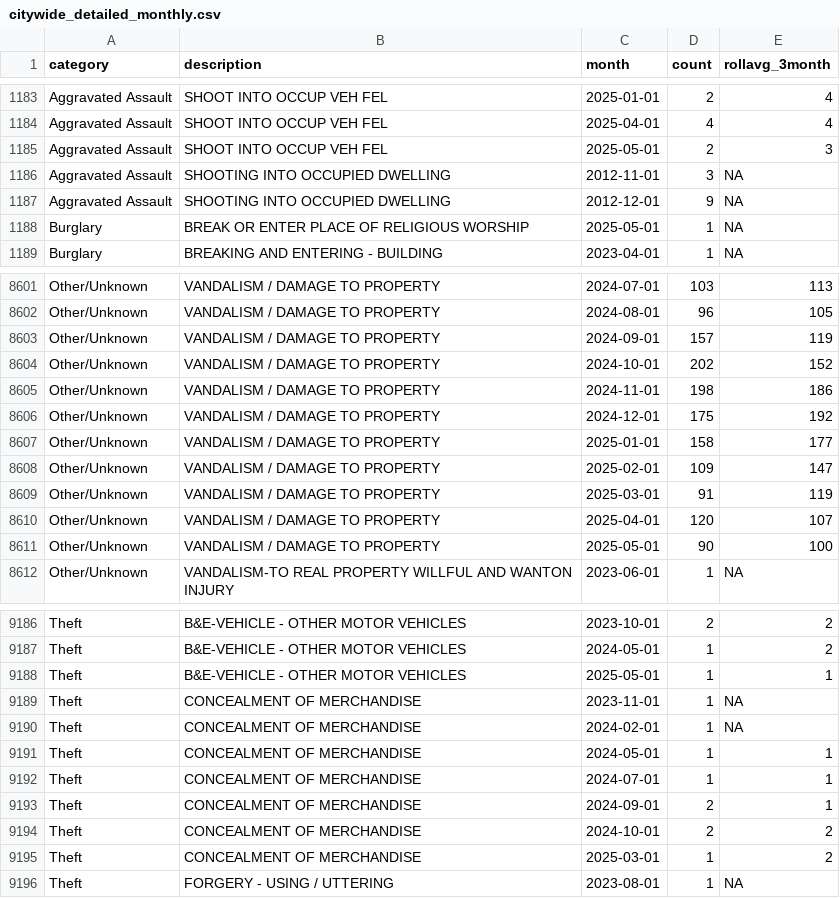
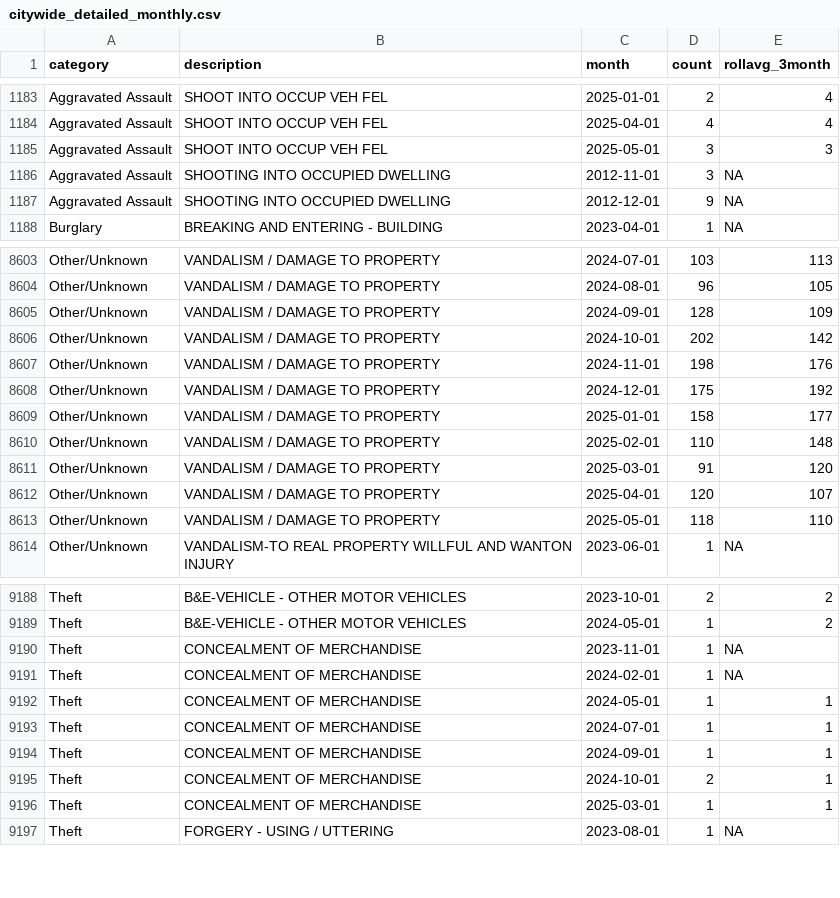
Before and after one commit to abcotvdata/safetytracker_fayetteville, a CSV file: data/output/monthly/citywide_detailed_monthly.csv, drawn as a sheet; only a part is shown, gaps mark what is left out; the diff covers the shown part only.

Commit message:
New crime data collected

```diff
--- a/data/output/monthly/citywide_detailed_monthly.csv
+++ b/data/output/monthly/citywide_detailed_monthly.csv
@@ -1184,6 +1184,5 @@ Aggravated Assault,SHOOT INTO OCCUP VEH FEL,2025-01-01,2,4
 Aggravated Assault,SHOOT INTO OCCUP VEH FEL,2025-04-01,4,4
-Aggravated Assault,SHOOT INTO OCCUP VEH FEL,2025-05-01,2,3
+Aggravated Assault,SHOOT INTO OCCUP VEH FEL,2025-05-01,3,3
 Aggravated Assault,SHOOTING INTO OCCUPIED DWELLING,2012-11-01,3,NA
 Aggravated Assault,SHOOTING INTO OCCUPIED DWELLING,2012-12-01,9,NA
-Burglary,BREAK OR ENTER PLACE OF RELIGIOUS WORSHIP,2025-05-01,1,NA
 Burglary,BREAKING AND ENTERING - BUILDING,2023-04-01,1,NA
@@ -8602,11 +8604,11 @@ Other/Unknown,VANDALISM / DAMAGE TO PROPERTY,2024-07-01,103,113
 Other/Unknown,VANDALISM / DAMAGE TO PROPERTY,2024-08-01,96,105
-Other/Unknown,VANDALISM / DAMAGE TO PROPERTY,2024-09-01,157,119
-Other/Unknown,VANDALISM / DAMAGE TO PROPERTY,2024-10-01,202,152
-Other/Unknown,VANDALISM / DAMAGE TO PROPERTY,2024-11-01,198,186
+Other/Unknown,VANDALISM / DAMAGE TO PROPERTY,2024-09-01,128,109
+Other/Unknown,VANDALISM / DAMAGE TO PROPERTY,2024-10-01,202,142
+Other/Unknown,VANDALISM / DAMAGE TO PROPERTY,2024-11-01,198,176
 Other/Unknown,VANDALISM / DAMAGE TO PROPERTY,2024-12-01,175,192
 Other/Unknown,VANDALISM / DAMAGE TO PROPERTY,2025-01-01,158,177
-Other/Unknown,VANDALISM / DAMAGE TO PROPERTY,2025-02-01,109,147
-Other/Unknown,VANDALISM / DAMAGE TO PROPERTY,2025-03-01,91,119
+Other/Unknown,VANDALISM / DAMAGE TO PROPERTY,2025-02-01,110,148
+Other/Unknown,VANDALISM / DAMAGE TO PROPERTY,2025-03-01,91,120
 Other/Unknown,VANDALISM / DAMAGE TO PROPERTY,2025-04-01,120,107
-Other/Unknown,VANDALISM / DAMAGE TO PROPERTY,2025-05-01,90,100
+Other/Unknown,VANDALISM / DAMAGE TO PROPERTY,2025-05-01,118,110
 Other/Unknown,VANDALISM-TO REAL PROPERTY WILLFUL AND WANTON INJURY,2023-06-01,1,NA
@@ -9187,3 +9189,2 @@ Theft,B&E-VEHICLE - OTHER MOTOR VEHICLES,2023-10-01,2,2
 Theft,B&E-VEHICLE - OTHER MOTOR VEHICLES,2024-05-01,1,2
-Theft,B&E-VEHICLE - OTHER MOTOR VEHICLES,2025-05-01,1,1
 Theft,CONCEALMENT OF MERCHANDISE,2023-11-01,1,NA
@@ -9192,5 +9193,5 @@ Theft,CONCEALMENT OF MERCHANDISE,2024-05-01,1,1
 Theft,CONCEALMENT OF MERCHANDISE,2024-07-01,1,1
-Theft,CONCEALMENT OF MERCHANDISE,2024-09-01,2,1
-Theft,CONCEALMENT OF MERCHANDISE,2024-10-01,2,2
-Theft,CONCEALMENT OF MERCHANDISE,2025-03-01,1,2
+Theft,CONCEALMENT OF MERCHANDISE,2024-09-01,1,1
+Theft,CONCEALMENT OF MERCHANDISE,2024-10-01,2,1
+Theft,CONCEALMENT OF MERCHANDISE,2025-03-01,1,1
 Theft,FORGERY - USING / UTTERING,2023-08-01,1,NA
```
Also changed, not shown: 4 added rows and 129 edited cells elsewhere in this file, data/output/city/citywide_detailed.csv, data/output/districts/autothefts_district.csv, 44 other files.
